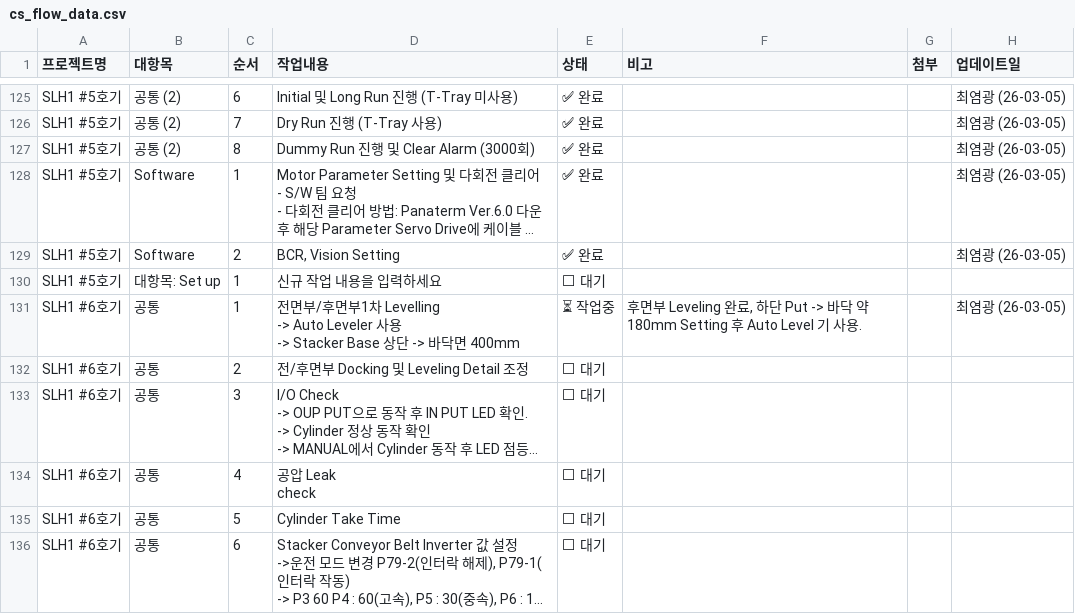
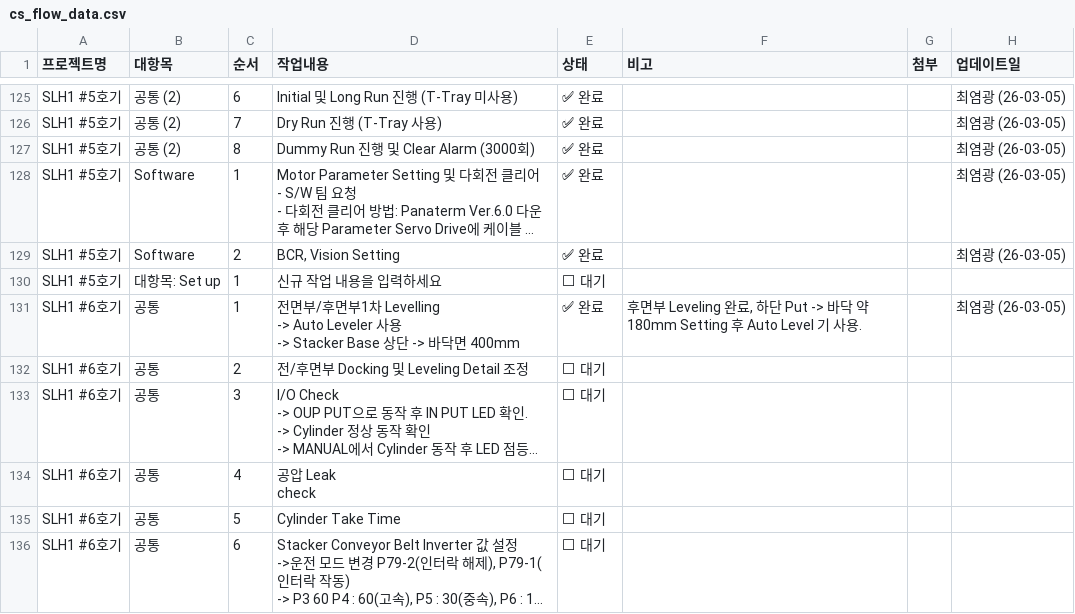
Before and after one commit to Saltlightchoi/my-work-log, a CSV file: cs_flow_data.csv, drawn as a sheet; only a part is shown, gaps mark what is left out; long unchanged cells end in ….

Commit message:
Update: SLH1 #6호기

```diff
--- a/cs_flow_data.csv
+++ b/cs_flow_data.csv
@@ -271,5 +271,5 @@ SLH1 #5호기,Software,2,"BCR, Vision Setting",✅ 완료,,,최염광 (26-03-05)
 SLH1 #5호기,대항목: Set up,1,신규 작업 내용을 입력하세요,⬜ 대기,,,
-SLH1 #6호기,공통,1,"전면부/후면부1차 Levelling
- -> Auto Leveler 사용
- -> Stacker Base 상단 -> 바닥면 400mm",⏳ 작업중,"후면부 Leveling 완료, 하단 Put -> 바닥 약 180mm Setting 후 Auto Level 기 사용.",,최염광 (26-03-05)
+SLH1 #6호기,공통,1,"전면부/후면부1차 Levelling
+ -> Auto Leveler 사용
+ -> Stacker Base 상단 -> 바닥면 400mm",✅ 완료,"후면부 Leveling 완료, 하단 Put -> 바닥 약 180mm Setting 후 Auto Level 기 사용.",,최염광 (26-03-05)
 SLH1 #6호기,공통,2,전/후면부 Docking 및 Leveling Detail 조정,⬜ 대기,,,
```
